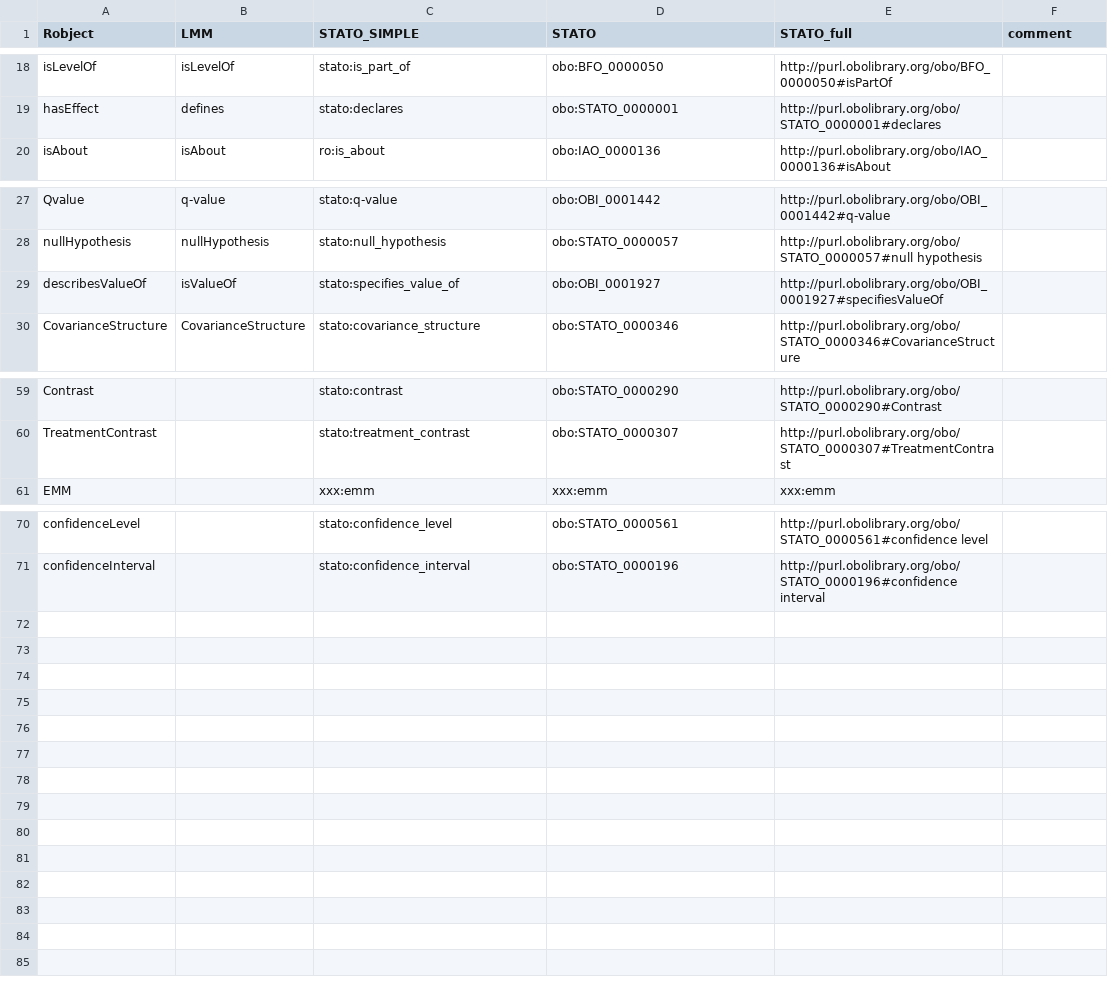
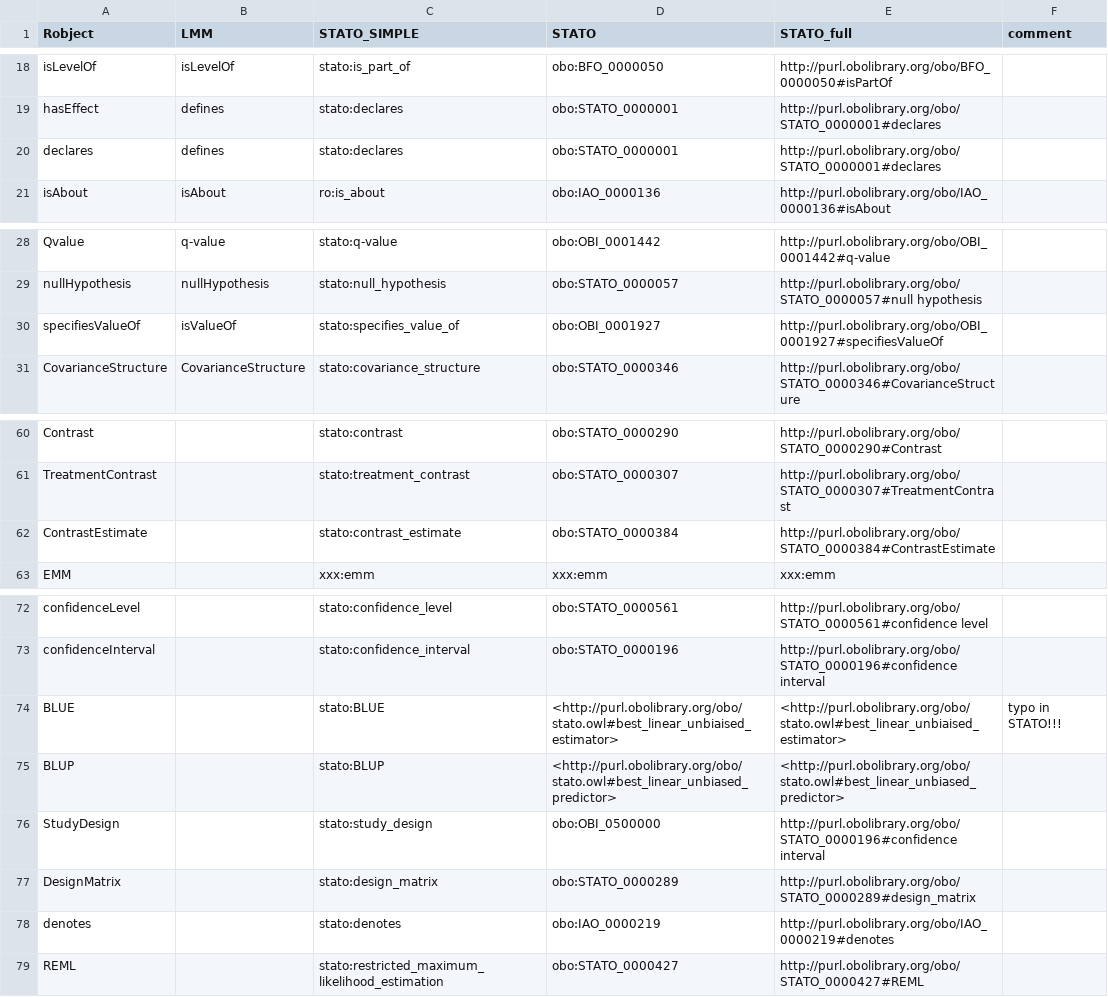
Before and after one commit to hcwi/SemanticLMM, a CSV file: modelTerms/modelTerms.csv, drawn as a sheet; only a part is shown, gaps mark what is left out.

Commit message:
Add new STATO mappings and design matrix component; correct effects, params, contrasts, estimation:REML,BLUE,BLUP

```diff
--- a/modelTerms/modelTerms.csv
+++ b/modelTerms/modelTerms.csv
@@ -19,2 +19,3 @@ isLevelOf;isLevelOf;stato:is_part_of;obo:BFO_0000050;http://purl.obolibrary.org/
 hasEffect;defines;stato:declares;obo:STATO_0000001;http://purl.obolibrary.org/obo/STATO_0000001#declares;
+declares;defines;stato:declares;obo:STATO_0000001;http://purl.obolibrary.org/obo/STATO_0000001#declares;
 isAbout;isAbout;ro:is_about;obo:IAO_0000136;http://purl.obolibrary.org/obo/IAO_0000136#isAbout;
@@ -28,3 +29,3 @@ Qvalue;q-value;stato:q-value;obo:OBI_0001442;http://purl.obolibrary.org/obo/OBI_
 nullHypothesis;nullHypothesis;stato:null_hypothesis;obo:STATO_0000057;http://purl.obolibrary.org/obo/STATO_0000057#null hypothesis;
-describesValueOf;isValueOf;stato:specifies_value_of;obo:OBI_0001927;http://purl.obolibrary.org/obo/OBI_0001927#specifiesValueOf;
+specifiesValueOf;isValueOf;stato:specifies_value_of;obo:OBI_0001927;http://purl.obolibrary.org/obo/OBI_0001927#specifiesValueOf;
 CovarianceStructure;CovarianceStructure;stato:covariance_structure;obo:STATO_0000346;http://purl.obolibrary.org/obo/STATO_0000346#CovarianceStructure;
@@ -60,2 +61,3 @@ Contrast;;stato:contrast;obo:STATO_0000290;http://purl.obolibrary.org/obo/STATO_
 TreatmentContrast;;stato:treatment_contrast;obo:STATO_0000307;http://purl.obolibrary.org/obo/STATO_0000307#TreatmentContrast;
+ContrastEstimate;;stato:contrast_estimate;obo:STATO_0000384;http://purl.obolibrary.org/obo/STATO_0000384#ContrastEstimate;
 EMM;;xxx:emm;xxx:emm;xxx:emm;
@@ -71 +73,7 @@ confidenceLevel;;stato:confidence_level;obo:STATO_0000561;http://purl.obolibrary
 confidenceInterval;;stato:confidence_interval;obo:STATO_0000196;http://purl.obolibrary.org/obo/STATO_0000196#confidence interval;
+BLUE;;stato:BLUE;<http://purl.obolibrary.org/obo/stato.owl#best_linear_unbiaised_estimator> ;<http://purl.obolibrary.org/obo/stato.owl#best_linear_unbiaised_estimator> ;typo in STATO!!!
+BLUP;;stato:BLUP;<http://purl.obolibrary.org/obo/stato.owl#best_linear_unbiased_predictor> ;<http://purl.obolibrary.org/obo/stato.owl#best_linear_unbiased_predictor> ;
+StudyDesign;;stato:study_design;obo:OBI_0500000;http://purl.obolibrary.org/obo/STATO_0000196#confidence interval;
+DesignMatrix;;stato:design_matrix;obo:STATO_0000289;http://purl.obolibrary.org/obo/STATO_0000289#design_matrix;
+denotes;;stato:denotes;obo:IAO_0000219;http://purl.obolibrary.org/obo/IAO_0000219#denotes;
+REML;;stato:restricted_maximum_likelihood_estimation;obo:STATO_0000427;http://purl.obolibrary.org/obo/STATO_0000427#REML;
```
Also changed, not shown: 2 other files.
